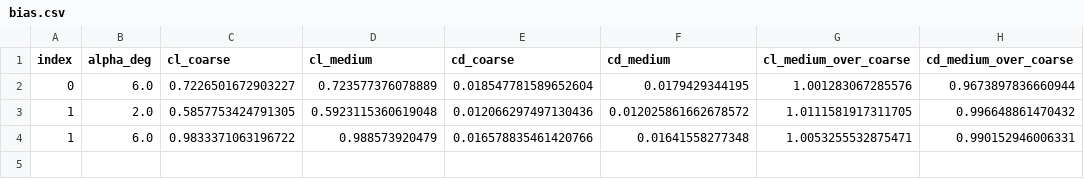
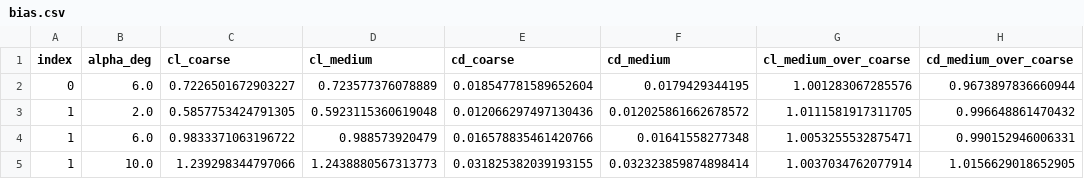
Before and after one commit to emarinhoss/ai-engineering, a CSV file: runs/pool_af/2026-11-09/bias.csv, drawn as a sheet; the diff names each change by its address in the sheet, - before the commit and + after, or states it on an @@ line.

```diff
--- a/runs/pool_af/2026-11-09/bias.csv
+++ b/runs/pool_af/2026-11-09/bias.csv
+row 5: 1 | 10.0 | 1.239298344797066 | 1.2438880567313773 | 0.031825382039193155 | 0.032323859874898414 | 1.0037034762077914 | 1.0156629018652905
```
Also changed, not shown: runs/pool_af/2026-11-09/results.csv, 32 other files.
